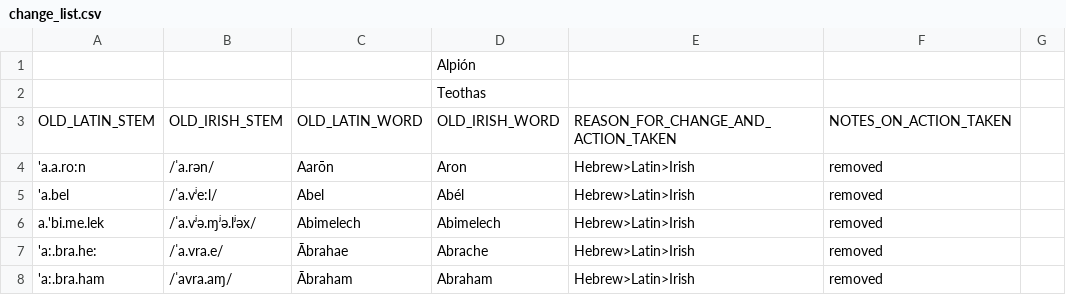
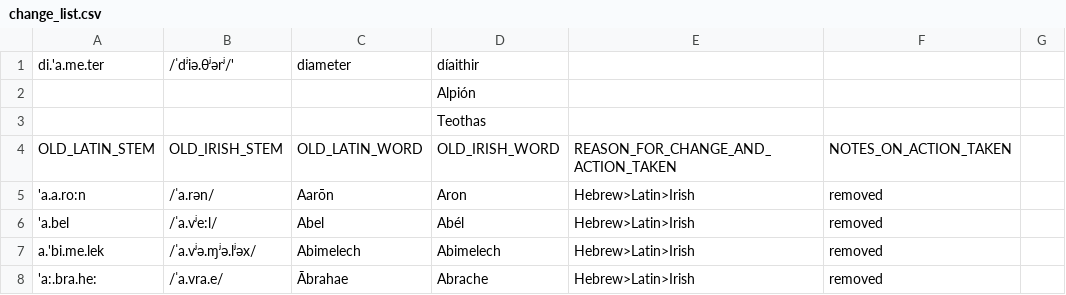
Before and after one commit to bowersd/lat2sgaLoans, a CSV file: monteCarlo/change_list.csv, drawn as a sheet; only a part is shown; the shorter side is filled out with more unchanged rows.

Commit message:
changed:achtáil,adiacht,Anien,barbár,cailech,cúaird,cúan,ilign\ide,onóir,sén 1,stán,Stephán. Moved díaithir to change_list.csv

```diff
--- a/monteCarlo/change_list.csv
+++ b/monteCarlo/change_list.csv
@@ -1 +1,2 @@
+di.'a.me.ter,/ˈdʲiə.θʲərʲ/',diameter,díaithir
 ,,,Alpión
```
Also changed, not shown: monteCarlo/autodate_input_less_hebrew_and_derivatives.csv.
